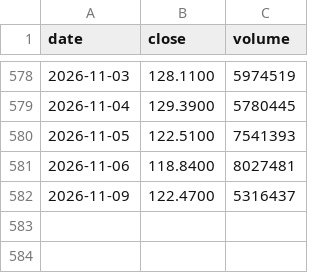
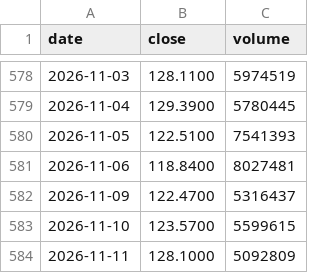
Before and after one commit to soohucn-gif/agent-security-dashboard, a CSV file: data/prices/FTNT.csv, drawn as a sheet; only a part is shown, gaps mark what is left out; the diff names each change by its address in the sheet, - before the commit and + after, or states it on an @@ line.

```diff
--- a/data/prices/FTNT.csv
+++ b/data/prices/FTNT.csv
+row 583: 2026-11-10 | 123.5700 | 5599615
+row 584: 2026-11-11 | 128.1000 | 5092809
```
Also changed, not shown: data/prices/CRWD.csv, data/prices/NET.csv, 14 other files.
